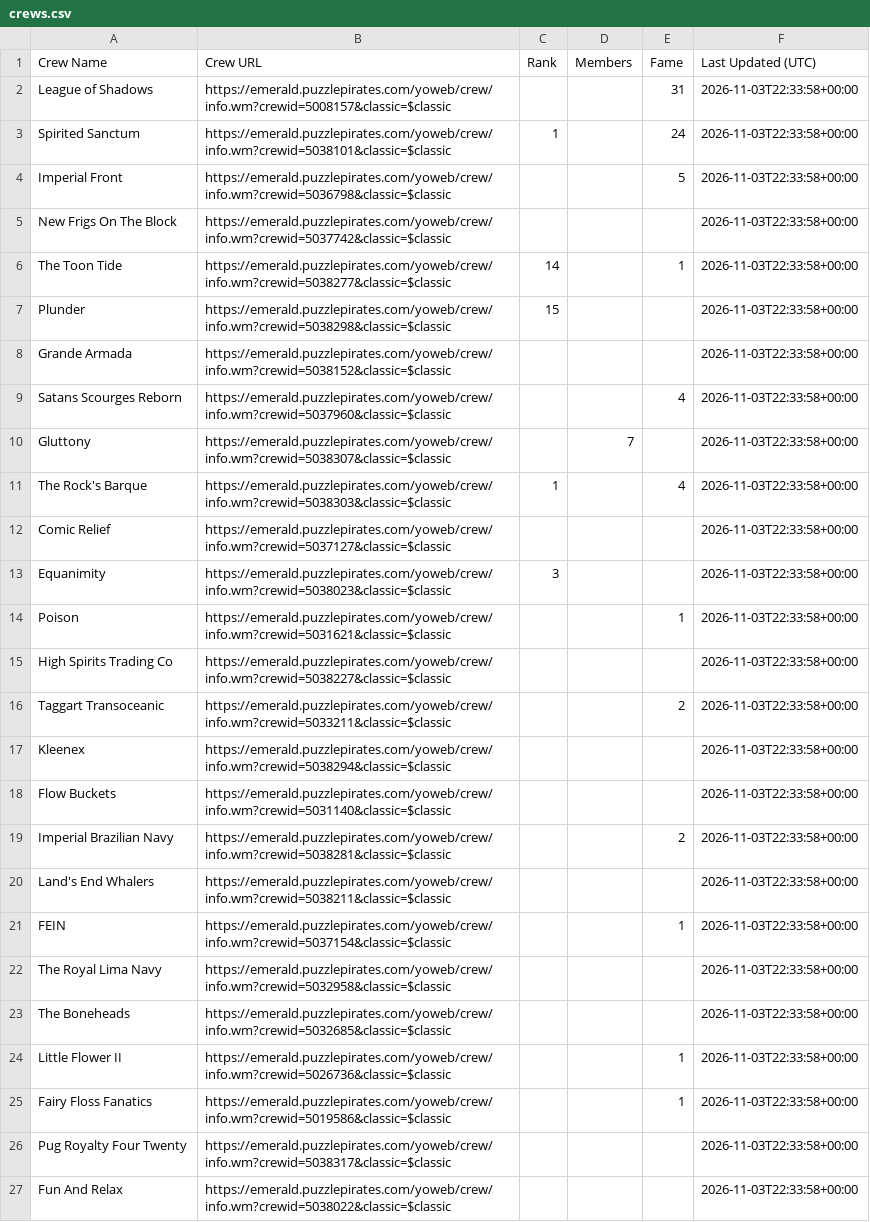
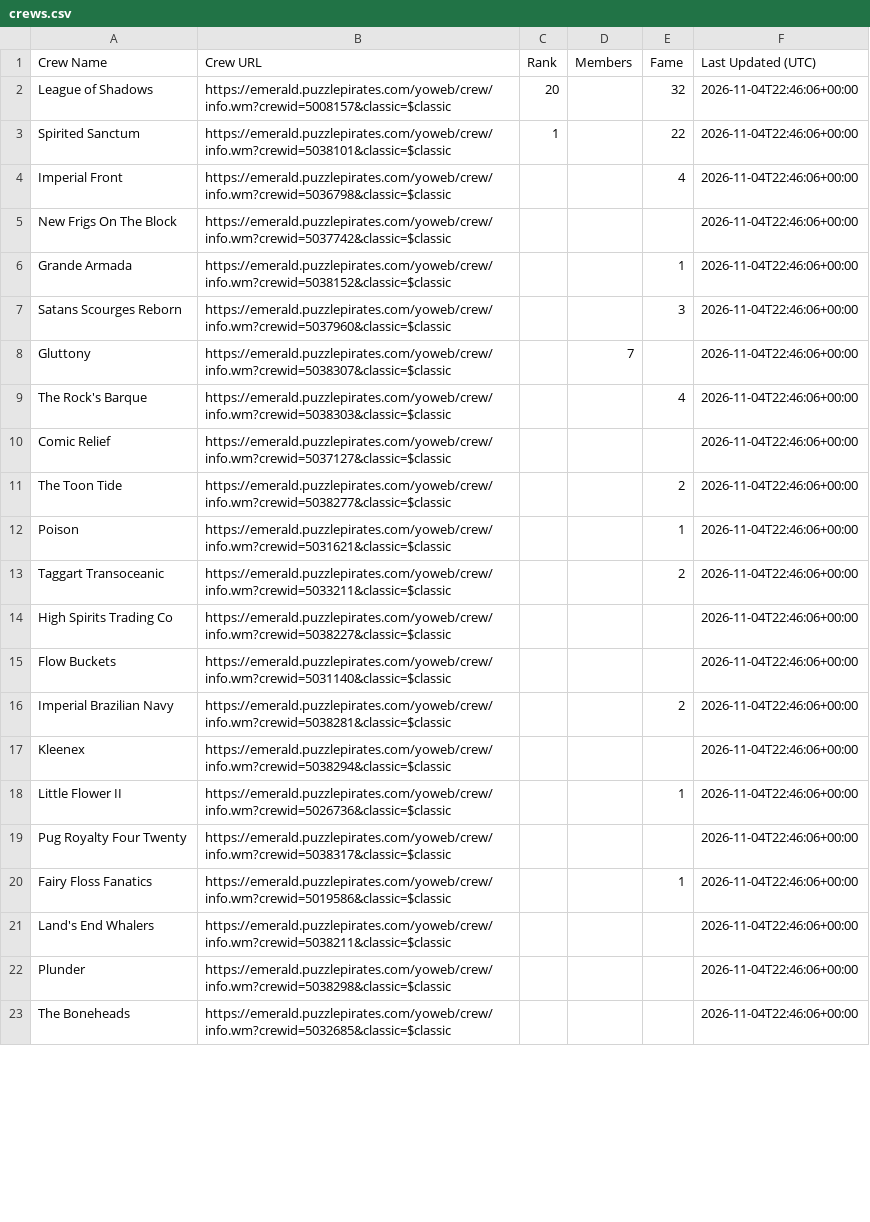
Before and after one commit to RikitoC/RikitoC.github.io, a CSV file: data/crews.csv, drawn as a sheet; only a part is shown; removed rows and columns are numbered as before the commit, all else as after; the diff covers the shown part only; the diff names each change by its address in the sheet, - before the commit and + after, or states it on an @@ line.

```diff
--- a/data/crews.csv
+++ b/data/crews.csv
-C2 (Rank): (empty)
+C2 (Rank): 20
-E2 (Fame): 31
+E2 (Fame): 32
-F2:F5 (Last Updated (UTC)): 2026-11-03T22:33:58+00:00
+F2:F5 (Last Updated (UTC)): 2026-11-04T22:46:06+00:00
-E3 (Fame): 24
+E3 (Fame): 22
-E4 (Fame): 5
+E4 (Fame): 4
-row 6: The Toon Tide | https://emerald.puzzlepirates.com/yoweb/crew/info.wm?crewid=5038277&classic=$classic | 14 |  | 1 | 2026-11-03T22:33:58+00:00
-row 7: Plunder | https://emerald.puzzlepirates.com/yoweb/crew/info.wm?crewid=5038298&classic=$classic | 15 |  |  | 2026-11-03T22:33:58+00:00
-E6 (Fame): (empty)
+E6 (Fame): 1
-F6:F10 (Last Updated (UTC)): 2026-11-03T22:33:58+00:00
+F6:F10 (Last Updated (UTC)): 2026-11-04T22:46:06+00:00
-E7 (Fame): 4
+E7 (Fame): 3
-C9 (Rank): 1
+C9 (Rank): (empty)
-row 13: Equanimity | https://emerald.puzzlepirates.com/yoweb/crew/info.wm?crewid=5038023&classic=$classic | 3 |  |  | 2026-11-03T22:33:58+00:00
+row 11: The Toon Tide | https://emerald.puzzlepirates.com/yoweb/crew/info.wm?crewid=5038277&classic=$classic |  |  | 2 | 2026-11-04T22:46:06+00:00
-F12 (Last Updated (UTC)): 2026-11-03T22:33:58+00:00
+F12 (Last Updated (UTC)): 2026-11-04T22:46:06+00:00
-row 15: High Spirits Trading Co | https://emerald.puzzlepirates.com/yoweb/crew/info.wm?crewid=5038227&classic=$classic |  |  |  | 2026-11-03T22:33:58+00:00
-F13 (Last Updated (UTC)): 2026-11-03T22:33:58+00:00
+F13 (Last Updated (UTC)): 2026-11-04T22:46:06+00:00
-row 17: Kleenex | https://emerald.puzzlepirates.com/yoweb/crew/info.wm?crewid=5038294&classic=$classic |  |  |  | 2026-11-03T22:33:58+00:00
+row 14: High Spirits Trading Co | https://emerald.puzzlepirates.com/yoweb/crew/info.wm?crewid=5038227&classic=$classic |  |  |  | 2026-11-04T22:46:06+00:00
-F15:F16 (Last Updated (UTC)): 2026-11-03T22:33:58+00:00
+F15:F16 (Last Updated (UTC)): 2026-11-04T22:46:06+00:00
-row 20: Land's End Whalers | https://emerald.puzzlepirates.com/yoweb/crew/info.wm?crewid=5038211&classic=$classic |  |  |  | 2026-11-03T22:33:58+00:00
-row 21: FEIN | https://emerald.puzzlepirates.com/yoweb/crew/info.wm?crewid=5037154&classic=$classic |  |  | 1 | 2026-11-03T22:33:58+00:00
-row 22: The Royal Lima Navy | https://emerald.puzzlepirates.com/yoweb/crew/info.wm?crewid=5032958&classic=$classic |  |  |  | 2026-11-03T22:33:58+00:00
-row 23: The Boneheads | https://emerald.puzzlepirates.com/yoweb/crew/info.wm?crewid=5032685&classic=$classic |  |  |  | 2026-11-03T22:33:58+00:00
+row 17: Kleenex | https://emerald.puzzlepirates.com/yoweb/crew/info.wm?crewid=5038294&classic=$classic |  |  |  | 2026-11-04T22:46:06+00:00
-F18 (Last Updated (UTC)): 2026-11-03T22:33:58+00:00
+F18 (Last Updated (UTC)): 2026-11-04T22:46:06+00:00
+row 19: Pug Royalty Four Twenty | https://emerald.puzzlepirates.com/yoweb/crew/info.wm?crewid=5038317&classic=$classic |  |  |  | 2026-11-04T22:46:06+00:00
-F20 (Last Updated (UTC)): 2026-11-03T22:33:58+00:00
+F20 (Last Updated (UTC)): 2026-11-04T22:46:06+00:00
-row 26: Pug Royalty Four Twenty | https://emerald.puzzlepirates.com/yoweb/crew/info.wm?crewid=5038317&classic=$classic |  |  |  | 2026-11-03T22:33:58+00:00
-row 27: Fun And Relax | https://emerald.puzzlepirates.com/yoweb/crew/info.wm?crewid=5038022&classic=$classic |  |  |  | 2026-11-03T22:33:58+00:00
+row 21: Land's End Whalers | https://emerald.puzzlepirates.com/yoweb/crew/info.wm?crewid=5038211&classic=$classic |  |  |  | 2026-11-04T22:46:06+00:00
+row 22: Plunder | https://emerald.puzzlepirates.com/yoweb/crew/info.wm?crewid=5038298&classic=$classic |  |  |  | 2026-11-04T22:46:06+00:00
+row 23: The Boneheads | https://emerald.puzzlepirates.com/yoweb/crew/info.wm?crewid=5032685&classic=$classic |  |  |  | 2026-11-04T22:46:06+00:00
```
Also changed, not shown: 7 added rows, 3 removed rows and 16 edited cells elsewhere in this file, data/crew_details.csv, data/external_pirates_latest.csv, 5 other files.
